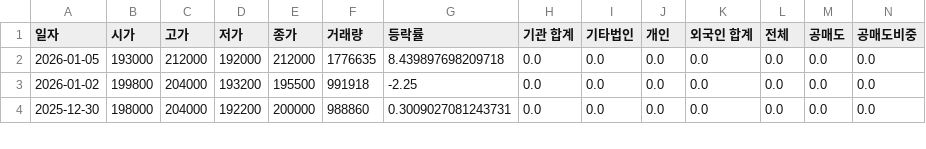
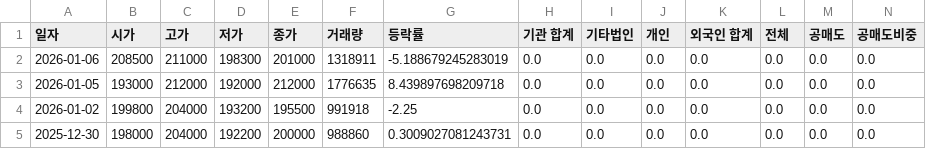
Before and after one commit to ccyun95/Pharma_bio, a CSV file: data/ABL_Bio_298380_stock_data.csv, drawn as a sheet; only a part is shown; rows hold the shown columns only; the diff names each change by its address in the sheet, - before the commit and + after, or states it on an @@ line.

```diff
--- a/data/ABL_Bio_298380_stock_data.csv
+++ b/data/ABL_Bio_298380_stock_data.csv
+row 2: 2026-01-06 | 208500 | 211000 | 198300 | 201000 | 1318911 | -5.188679245283019 | 0.0 | 0.0 | 0.0 | 0.0 | 0.0 | 0.0 | 0.0
```
Also changed, not shown: data/Celltrion_068270_stock_data.csv, data/Ligachem_Bio_141080_stock_data.csv, 16 other files.
